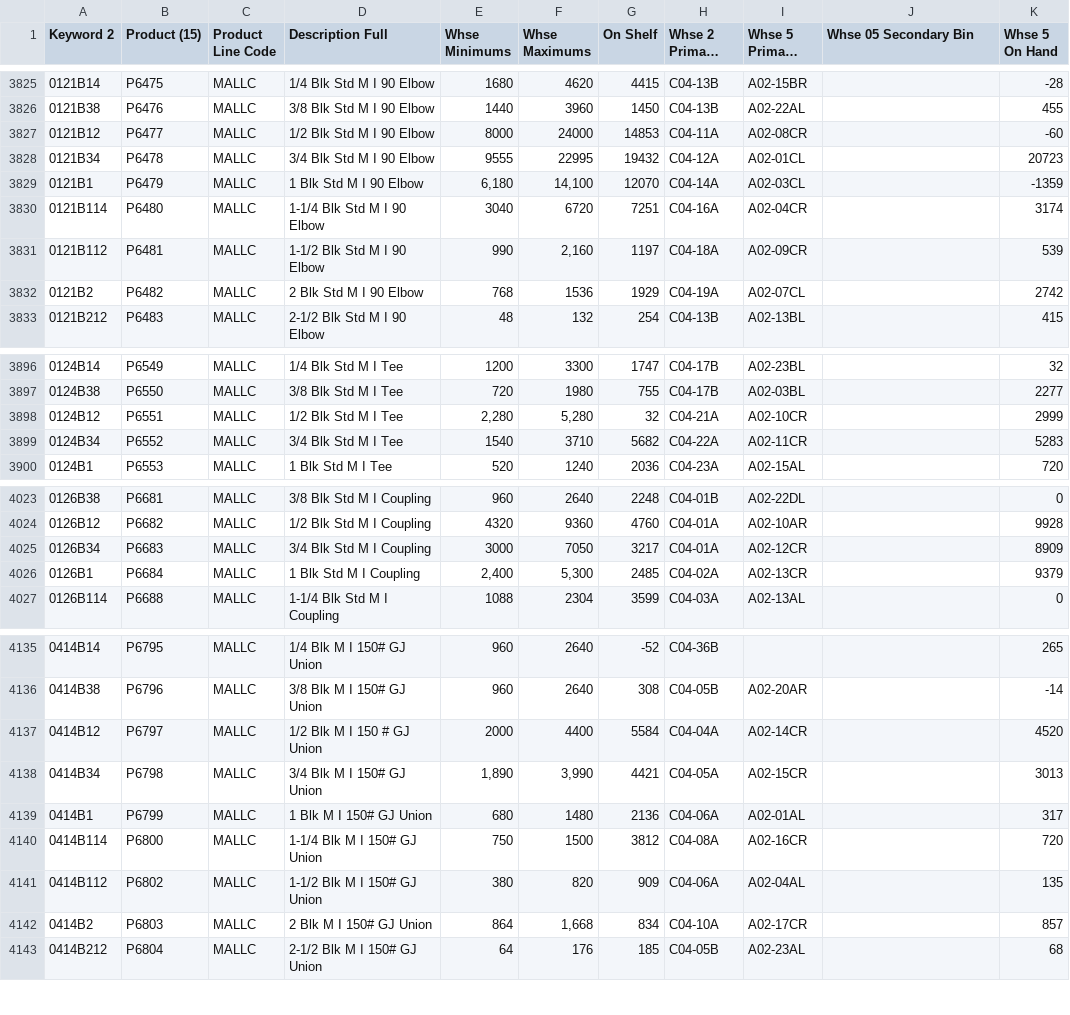
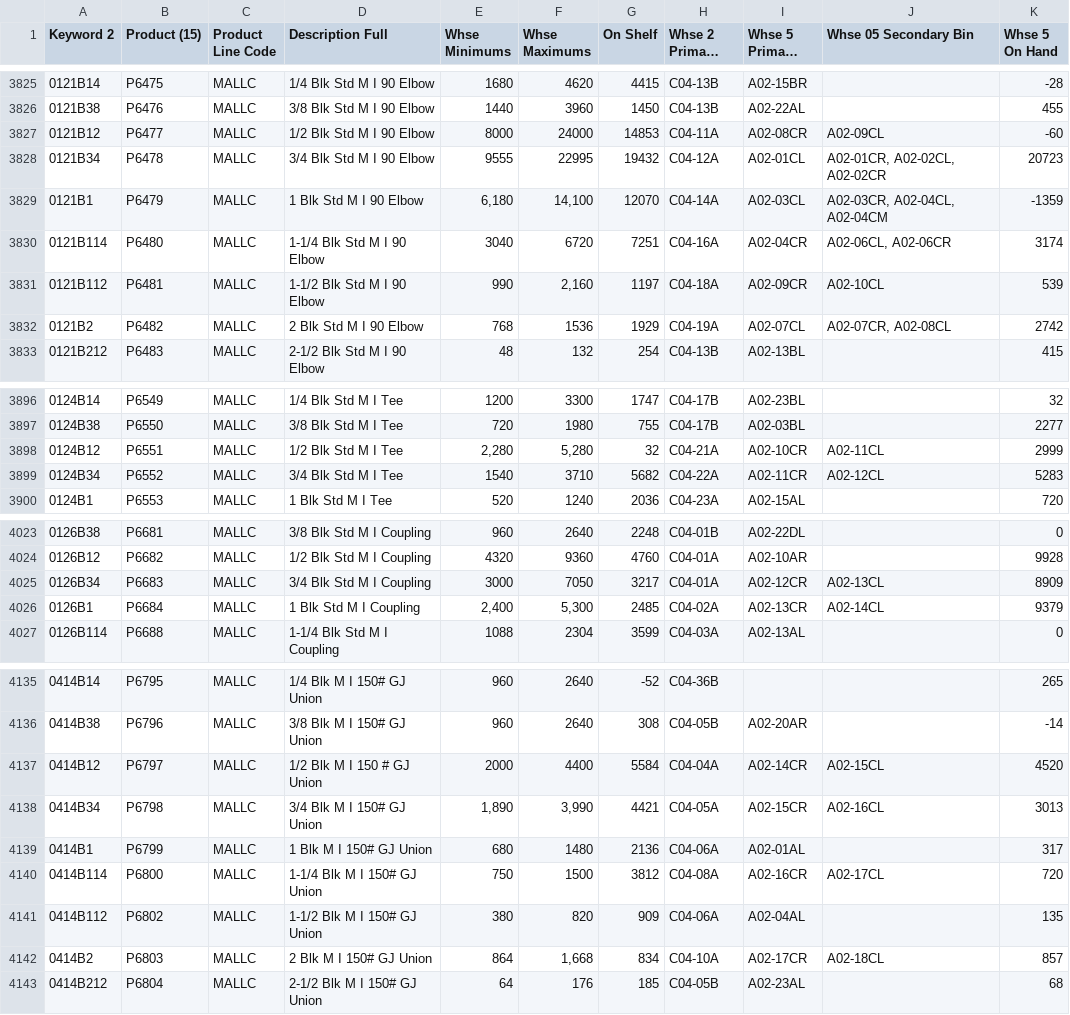
Before and after one commit to zvif84/alro-bin-finder, a CSV file: BINS.csv, drawn as a sheet; only a part is shown, gaps mark what is left out; long unchanged cells end in …; the diff names each change by its address in the sheet, - before the commit and + after, or states it on an @@ line.

```diff
--- a/BINS.csv
+++ b/BINS.csv
-J3827 (Whse 05 Secondary Bin): (empty)
+J3827 (Whse 05 Secondary Bin): A02-09CL
-J3828 (Whse 05 Secondary Bin): (empty)
+J3828 (Whse 05 Secondary Bin): A02-01CR, A02-02CL, A02-02CR
-J3829 (Whse 05 Secondary Bin): (empty)
+J3829 (Whse 05 Secondary Bin): A02-03CR, A02-04CL, A02-04CM
-J3830 (Whse 05 Secondary Bin): (empty)
+J3830 (Whse 05 Secondary Bin): A02-06CL, A02-06CR
-J3831 (Whse 05 Secondary Bin): (empty)
+J3831 (Whse 05 Secondary Bin): A02-10CL
-J3832 (Whse 05 Secondary Bin): (empty)
+J3832 (Whse 05 Secondary Bin): A02-07CR, A02-08CL
-J3898 (Whse 05 Secondary Bin): (empty)
+J3898 (Whse 05 Secondary Bin): A02-11CL
-J3899 (Whse 05 Secondary Bin): (empty)
+J3899 (Whse 05 Secondary Bin): A02-12CL
-J4025 (Whse 05 Secondary Bin): (empty)
+J4025 (Whse 05 Secondary Bin): A02-13CL
-J4026 (Whse 05 Secondary Bin): (empty)
+J4026 (Whse 05 Secondary Bin): A02-14CL
-J4137 (Whse 05 Secondary Bin): (empty)
+J4137 (Whse 05 Secondary Bin): A02-15CL
-J4138 (Whse 05 Secondary Bin): (empty)
+J4138 (Whse 05 Secondary Bin): A02-16CL
-J4140 (Whse 05 Secondary Bin): (empty)
+J4140 (Whse 05 Secondary Bin): A02-17CL
-J4142 (Whse 05 Secondary Bin): (empty)
+J4142 (Whse 05 Secondary Bin): A02-18CL
```
Also changed, not shown: 1 other file.
